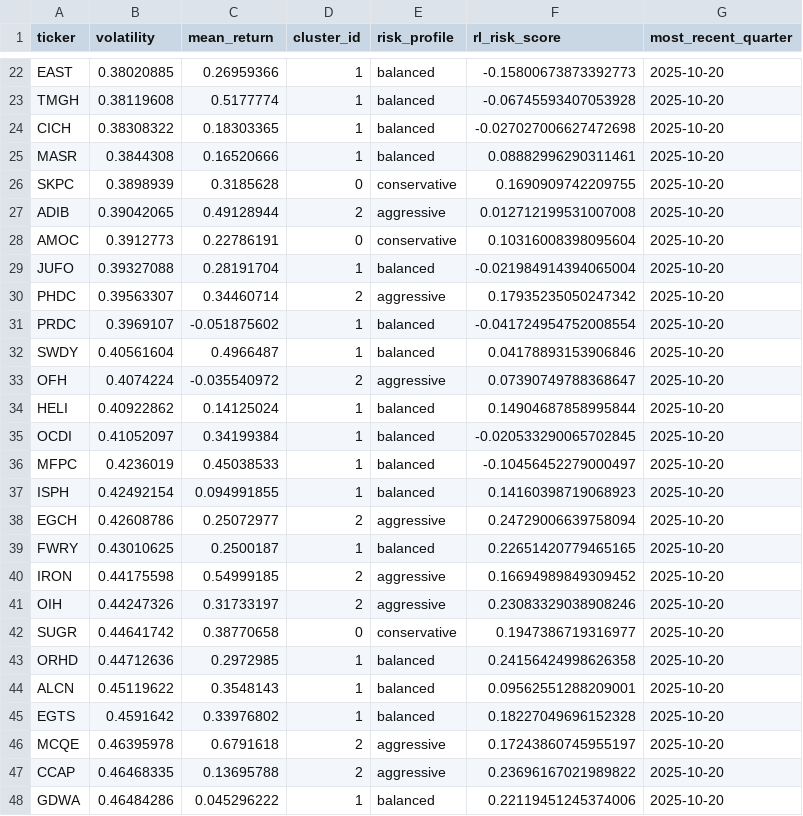
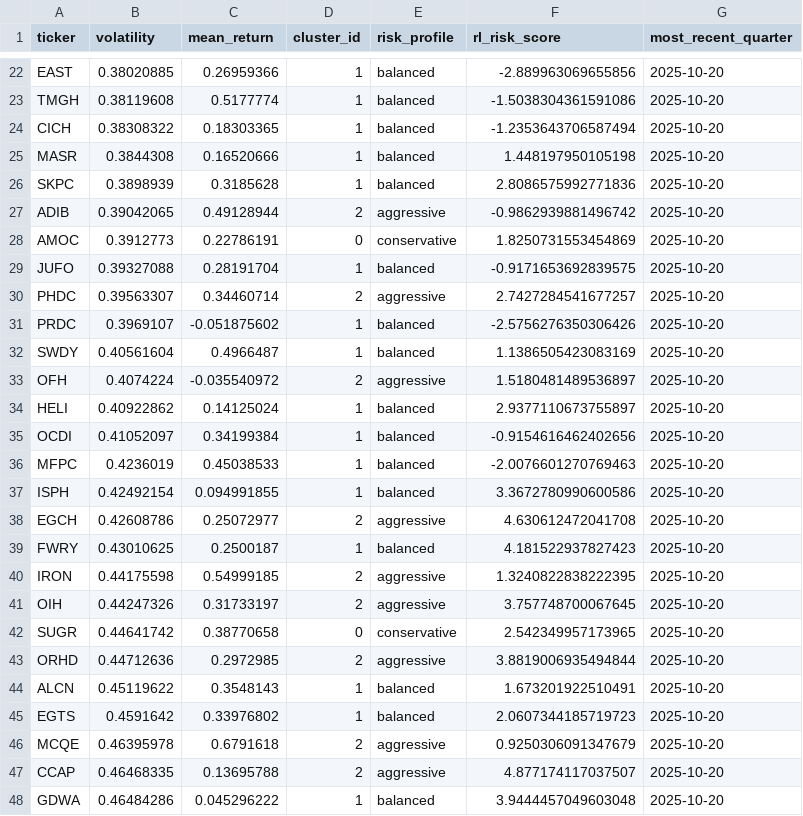
Before and after one commit to miraemad319/Portfolio_Personalization, a CSV file: asset_selector/output/asset_classification.csv, drawn as a sheet; only a part is shown, gaps mark what is left out; the diff covers the shown part only; the diff names each change by its address in the sheet, - before the commit and + after, or states it on an @@ line.

```diff
--- a/asset_selector/output/asset_classification.csv
+++ b/asset_selector/output/asset_classification.csv
-F22 (rl_risk_score): -0.15800673873392773
+F22 (rl_risk_score): -2.889963069655856
-F23 (rl_risk_score): -0.06745593407053928
+F23 (rl_risk_score): -1.5038304361591086
-F24 (rl_risk_score): -0.027027006627472698
+F24 (rl_risk_score): -1.2353643706587494
-F25 (rl_risk_score): 0.08882996290311461
+F25 (rl_risk_score): 1.448197950105198
-D26 (cluster_id): 0
+D26 (cluster_id): 1
-E26 (risk_profile): conservative
+E26 (risk_profile): balanced
-F26 (rl_risk_score): 0.1690909742209755
+F26 (rl_risk_score): 2.8086575992771836
-F27 (rl_risk_score): 0.012712199531007008
+F27 (rl_risk_score): -0.9862939881496742
-F28 (rl_risk_score): 0.10316008398095604
+F28 (rl_risk_score): 1.8250731553454869
-F29 (rl_risk_score): -0.021984914394065004
+F29 (rl_risk_score): -0.9171653692839575
-F30 (rl_risk_score): 0.17935235050247342
+F30 (rl_risk_score): 2.7427284541677257
-F31 (rl_risk_score): -0.041724954752008554
+F31 (rl_risk_score): -2.5756276350306426
-F32 (rl_risk_score): 0.04178893153906846
+F32 (rl_risk_score): 1.1386505423083169
-F33 (rl_risk_score): 0.07390749788368647
+F33 (rl_risk_score): 1.5180481489536897
-F34 (rl_risk_score): 0.14904687858995844
+F34 (rl_risk_score): 2.9377110673755897
-F35 (rl_risk_score): -0.020533290065702845
+F35 (rl_risk_score): -0.9154616462402656
-F36 (rl_risk_score): -0.10456452279000497
+F36 (rl_risk_score): -2.0076601270769463
-F37 (rl_risk_score): 0.14160398719068923
+F37 (rl_risk_score): 3.3672780990600586
-F38 (rl_risk_score): 0.24729006639758094
+F38 (rl_risk_score): 4.630612472041708
-F39 (rl_risk_score): 0.22651420779465165
+F39 (rl_risk_score): 4.181522937827423
-F40 (rl_risk_score): 0.16694989849309452
+F40 (rl_risk_score): 1.3240822838222395
-F41 (rl_risk_score): 0.23083329038908246
+F41 (rl_risk_score): 3.757748700067645
-F42 (rl_risk_score): 0.1947386719316977
+F42 (rl_risk_score): 2.542349957173965
-D43 (cluster_id): 1
+D43 (cluster_id): 2
-E43 (risk_profile): balanced
+E43 (risk_profile): aggressive
-F43 (rl_risk_score): 0.24156424998626358
+F43 (rl_risk_score): 3.8819006935494844
-F44 (rl_risk_score): 0.09562551288209001
+F44 (rl_risk_score): 1.673201922510491
-F45 (rl_risk_score): 0.18227049696152328
+F45 (rl_risk_score): 2.0607344185719723
-F46 (rl_risk_score): 0.17243860745955197
+F46 (rl_risk_score): 0.9250306091347679
-F47 (rl_risk_score): 0.23696167021989822
+F47 (rl_risk_score): 4.877174117037507
-F48 (rl_risk_score): 0.22119451245374006
+F48 (rl_risk_score): 3.9444457049603048
```
Also changed, not shown: 57 edited cells elsewhere in this file, asset_selector/output/evaluation.csv, asset_selector/output/quarterly_classifications.csv, 16 other files.
